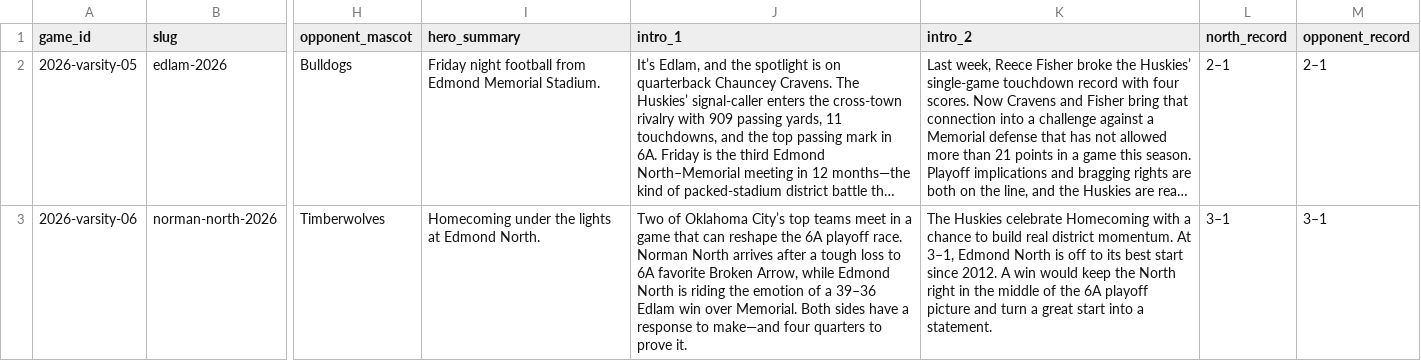
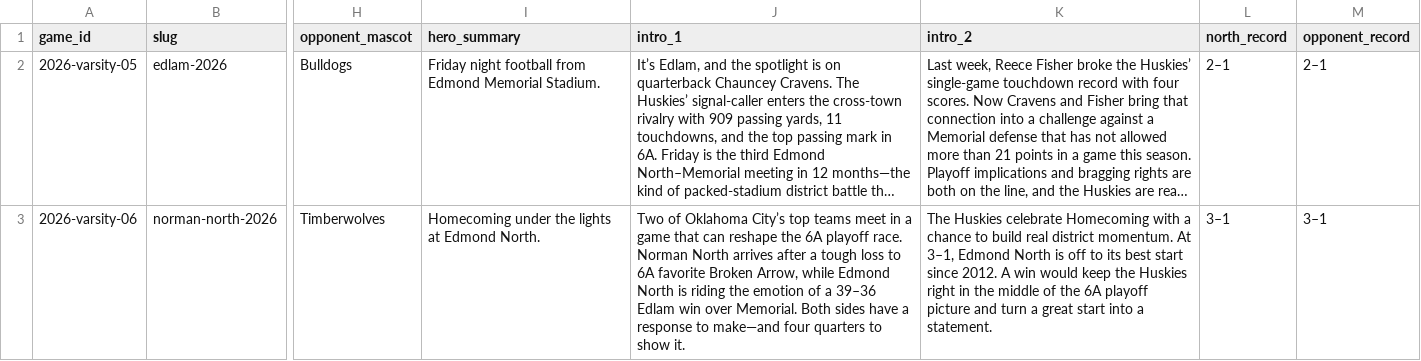
Before and after one commit to dust10ingram/edmond-north-football, a CSV file: data/game-programs.csv, drawn as a sheet; only a part is shown, gaps mark what is left out; long unchanged cells end in …; the diff names each change by its address in the sheet, - before the commit and + after, or states it on an @@ line.

Commit message:
Update site data

```diff
--- a/data/game-programs.csv
+++ b/data/game-programs.csv
-J3 (intro_1): …quarters to prove it.
+J3 (intro_1): …quarters to show it.
-K3 (intro_2): …keep the North right in…
+K3 (intro_2): …keep the Huskies right in…
```
